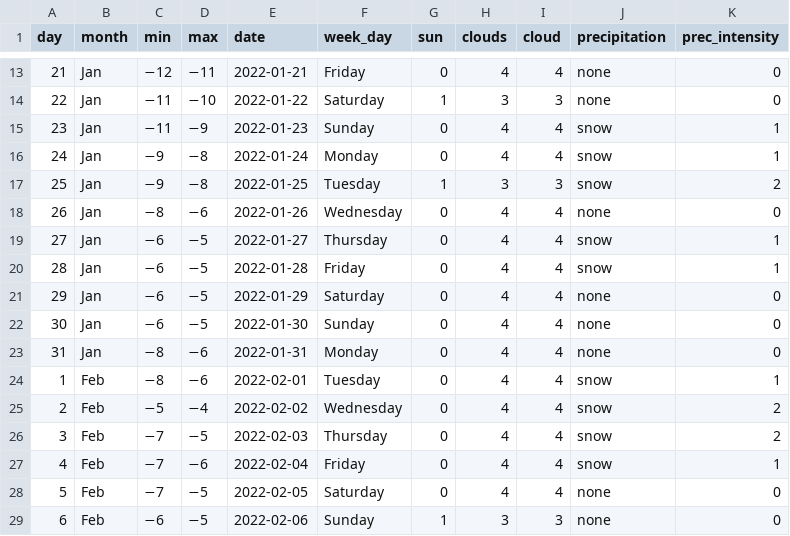
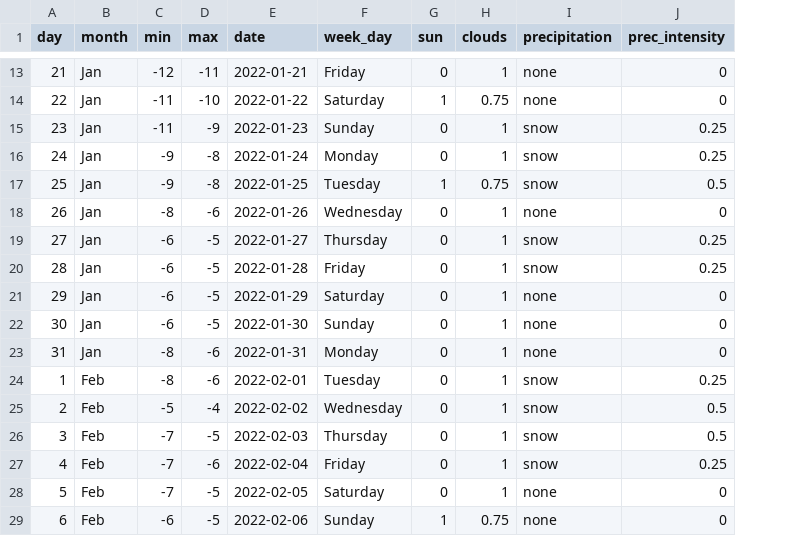
Before and after one commit to jsbachiller/IDLab, a CSV file: Tutorials/exampleData.csv, drawn as a sheet; only a part is shown, gaps mark what is left out; removed rows and columns are numbered as before the commit, all else as after; the diff covers the shown part only; the diff names each change by its address in the sheet, - before the commit and + after, or states it on an @@ line.

```diff
--- a/Tutorials/exampleData.csv
+++ b/Tutorials/exampleData.csv
-column I (cloud), rows 13-29: 4 | 3 | 4 | 4 | 3 | 4 | 4 | 4 | 4 | 4 | 4 | 4 | 4 | 4 | 4 | 4 | 3
-C13 (min): −12
+C13 (min): -12
-D13 (max): −11
+D13 (max): -11
-H13 (clouds): 4
+H13 (clouds): 1
-C14:C15 (min): −11
+C14:C15 (min): -11
-D14 (max): −10
+D14 (max): -10
-H14 (clouds): 3
+H14 (clouds): 0.75
-D15 (max): −9
+D15 (max): -9
-H15:H16 (clouds): 4
+H15:H16 (clouds): 1
-J15:J16 (prec_intensity): 1
+J15:J16 (prec_intensity): 0.25
-C16:C17 (min): −9
+C16:C17 (min): -9
-D16:D17 (max): −8
+D16:D17 (max): -8
-H17 (clouds): 3
+H17 (clouds): 0.75
-J17 (prec_intensity): 2
+J17 (prec_intensity): 0.5
-C18 (min): −8
+C18 (min): -8
-D18 (max): −6
+D18 (max): -6
-H18:H28 (clouds): 4
+H18:H28 (clouds): 1
-C19:C22 (min): −6
+C19:C22 (min): -6
-D19:D22 (max): −5
+D19:D22 (max): -5
-J19:J20 (prec_intensity): 1
+J19:J20 (prec_intensity): 0.25
-C23:C24 (min): −8
+C23:C24 (min): -8
-D23:D24 (max): −6
+D23:D24 (max): -6
-J24 (prec_intensity): 1
+J24 (prec_intensity): 0.25
-C25 (min): −5
+C25 (min): -5
-D25 (max): −4
+D25 (max): -4
-J25:J26 (prec_intensity): 2
+J25:J26 (prec_intensity): 0.5
-C26:C28 (min): −7
+C26:C28 (min): -7
-D26 (max): −5
+D26 (max): -5
-D27 (max): −6
+D27 (max): -6
-J27 (prec_intensity): 1
+J27 (prec_intensity): 0.25
-D28:D29 (max): −5
+D28:D29 (max): -5
-C29 (min): −6
+C29 (min): -6
-H29 (clouds): 3
+H29 (clouds): 0.75
```
Also changed, not shown: 98 edited cells elsewhere in this file, 1 other file.
